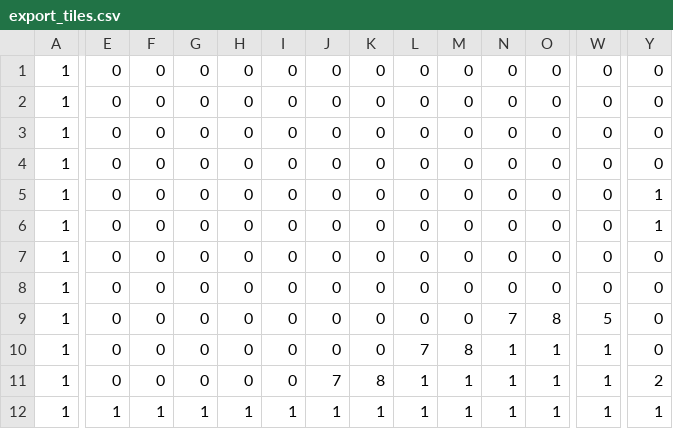
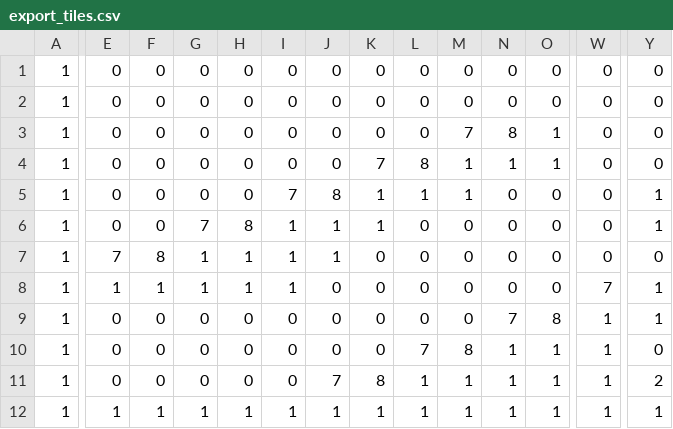
Before and after one commit to michaelsmetsker2/neschael, a CSV file: tools/tiled/exports/export_tiles.csv, drawn as a sheet; only a part is shown, gaps mark what is left out; the diff covers the shown part only; the diff names each change by its address in the sheet, - before the commit and + after, or states it on an @@ line.

```diff
--- a/tools/tiled/exports/export_tiles.csv
+++ b/tools/tiled/exports/export_tiles.csv
-M3: 0
+M3: 7
-N3: 0
+N3: 8
-O3:O4: 0
+O3:O4: 1
-K4: 0
+K4: 7
-L4: 0
+L4: 8
-M4:M5: 0
+M4:M5: 1
-N4: 0
+N4: 1
-I5: 0
+I5: 7
-J5: 0
+J5: 8
-K5:K6: 0
+K5:K6: 1
-L5: 0
+L5: 1
-G6: 0
+G6: 7
-H6: 0
+H6: 8
-I6:I8: 0
+I6:I8: 1
-J6:J7: 0
+J6:J7: 1
-E7: 0
+E7: 7
-F7: 0
+F7: 8
-G7:G8: 0
+G7:G8: 1
-H7:H8: 0
+H7:H8: 1
-E8: 0
+E8: 1
-F8: 0
+F8: 1
-W8: 0
+W8: 7
-Y8:Y9: 0
+Y8:Y9: 1
-W9: 5
+W9: 1
```
Also changed, not shown: 3 edited cells elsewhere in this file, 9 other files.
